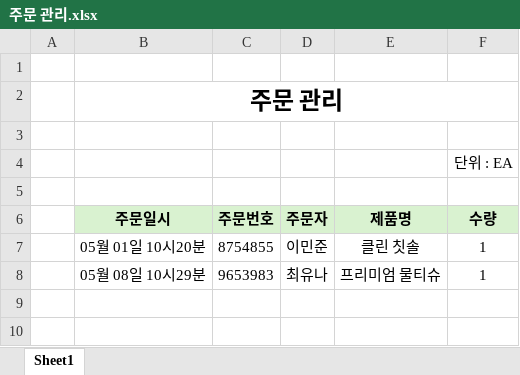
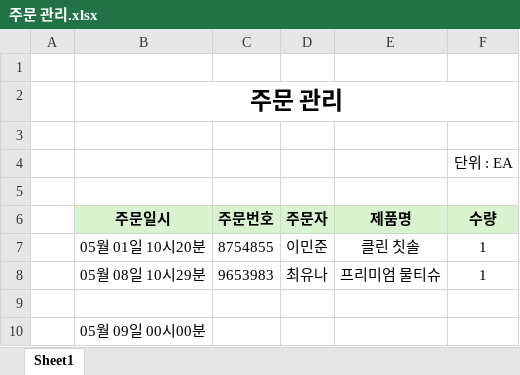
Before and after one commit to GitHubb-JC/TIL, an Excel workbook: anjou/부록_엑셀_이럴땐이렇게/1. 입력수정/2. 표시 형식/주문 관리.xlsx, sheet Sheet1, drawn as a sheet; values as stored, in another font and other column widths than the file's, no borders; the diff names each change by its address in the sheet, - before the commit and + after, or states it on an @@ line.

```diff
--- a/anjou/부록_엑셀_이럴땐이렇게/1. 입력수정/2. 표시 형식/주문 관리.xlsx (sheet Sheet1)
+++ b/anjou/부록_엑셀_이럴땐이렇게/1. 입력수정/2. 표시 형식/주문 관리.xlsx (sheet Sheet1)
+row 9: (empty)
+row 10:  | 05월 09일 00시00분
```
Also changed, not shown: anjou/부록_엑셀_이럴땐이렇게/1. 입력수정/2. 표시 형식/4분기 주요 이벤트.xlsx, anjou/부록_엑셀_이럴땐이렇게/1. 입력수정/2. 표시 형식/임직원 연락처 정보.xlsx, 1 other file.
